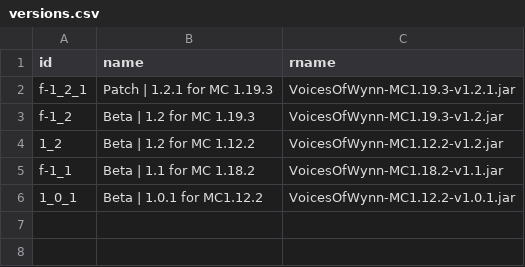
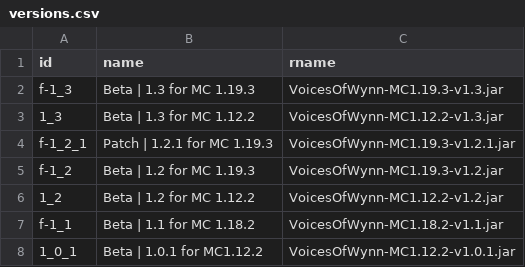
Before and after one commit to Team-VoW/updater-data, a CSV file: versions.csv, drawn as a sheet.

Commit message:
Add versions 1.3 for Forge and Fabric

```diff
--- a/versions.csv
+++ b/versions.csv
@@ -1,2 +1,4 @@
 id,name,rname
+f-1_3,  Beta | 1.3 for MC 1.19.3,VoicesOfWynn-MC1.19.3-v1.3.jar
+1_3,  Beta | 1.3 for MC 1.12.2,VoicesOfWynn-MC1.12.2-v1.3.jar
 f-1_2_1, Patch | 1.2.1 for MC 1.19.3,VoicesOfWynn-MC1.19.3-v1.2.1.jar
```
